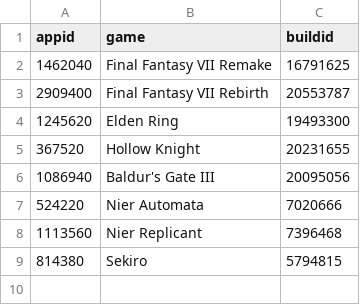
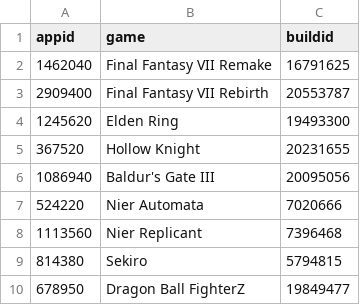
Before and after one commit to seriouslyunderappreciated/seriouslyunderappreciated.github.io, a CSV file: data/builds.csv, drawn as a sheet; the diff names each change by its address in the sheet, - before the commit and + after, or states it on an @@ line.

Commit message:
Update builds.csv

```diff
--- a/data/builds.csv
+++ b/data/builds.csv
+row 10: 678950 | Dragon Ball FighterZ | 19849477
```
